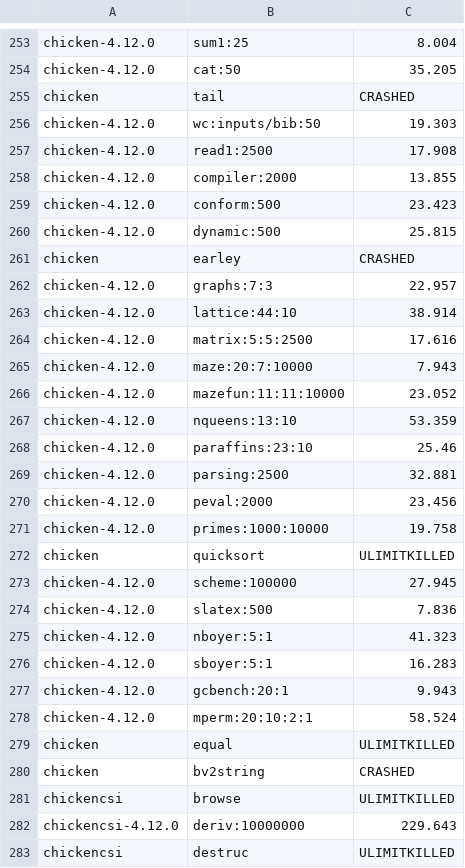
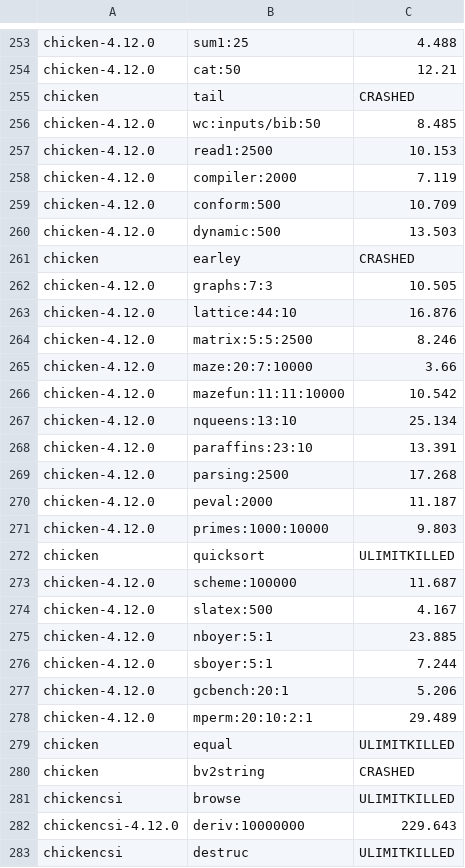
Before and after one commit to ecraven/r7rs-benchmarks, a CSV file: all.csv, drawn as a sheet; only a part is shown, gaps mark what is left out; the diff covers the shown part only; the diff names each change by its address in the sheet, - before the commit and + after, or states it on an @@ line.

```diff
--- a/all.csv
+++ b/all.csv
-C253: 8.004
+C253: 4.488
-C254: 35.205
+C254: 12.21
-C256: 19.303
+C256: 8.485
-C257: 17.908
+C257: 10.153
-C258: 13.855
+C258: 7.119
-C259: 23.423
+C259: 10.709
-C260: 25.815
+C260: 13.503
-C262: 22.957
+C262: 10.505
-C263: 38.914
+C263: 16.876
-C264: 17.616
+C264: 8.246
-C265: 7.943
+C265: 3.66
-C266: 23.052
+C266: 10.542
-C267: 53.359
+C267: 25.134
-C268: 25.46
+C268: 13.391
-C269: 32.881
+C269: 17.268
-C270: 23.456
+C270: 11.187
-C271: 19.758
+C271: 9.803
-C273: 27.945
+C273: 11.687
-C274: 7.836
+C274: 4.167
-C275: 41.323
+C275: 23.885
-C276: 16.283
+C276: 7.244
-C277: 9.943
+C277: 5.206
-C278: 58.524
+C278: 29.489
```
Also changed, not shown: 26 edited cells elsewhere in this file, 3 other files.
